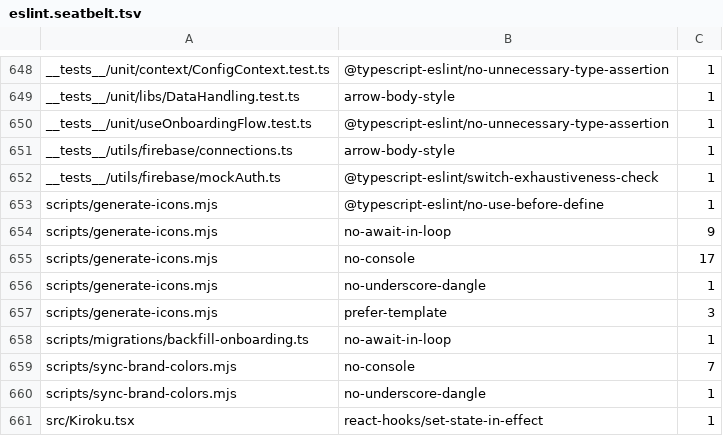
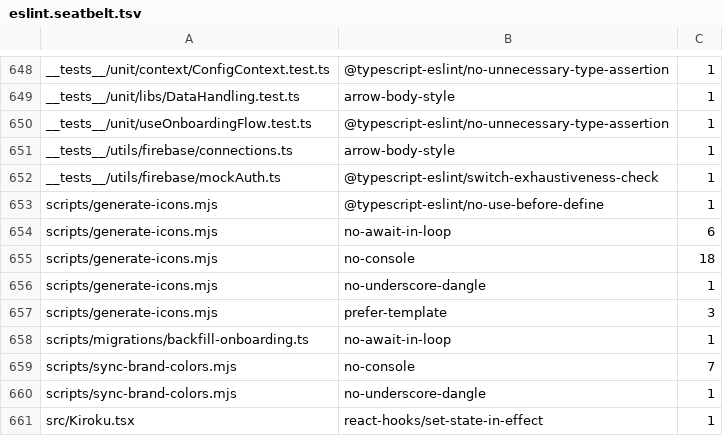
Before and after one commit to PetrCala/Kiroku, a TSV file: eslint.seatbelt.tsv, drawn as a sheet; only a part is shown, gaps mark what is left out.

```diff
--- a/eslint.seatbelt.tsv
+++ b/eslint.seatbelt.tsv
@@ -653,4 +653,4 @@
 "scripts/generate-icons.mjs"	"@typescript-eslint/no-use-before-define"	1
-"scripts/generate-icons.mjs"	"no-await-in-loop"	9
-"scripts/generate-icons.mjs"	"no-console"	17
+"scripts/generate-icons.mjs"	"no-await-in-loop"	6
+"scripts/generate-icons.mjs"	"no-console"	18
 "scripts/generate-icons.mjs"	"no-underscore-dangle"	1
```
Also changed, not shown: 1 other file.
